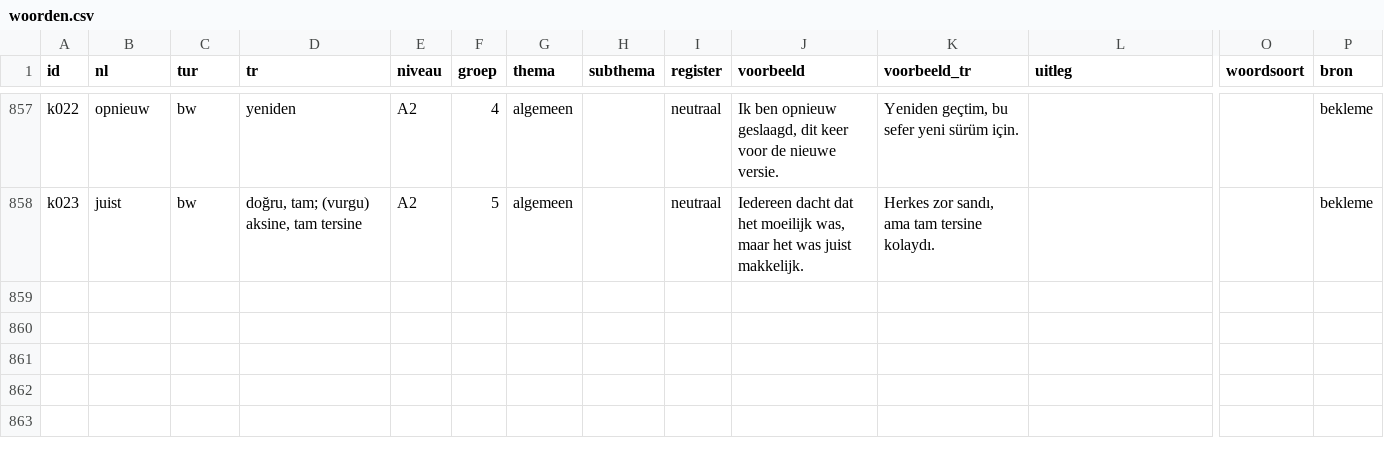
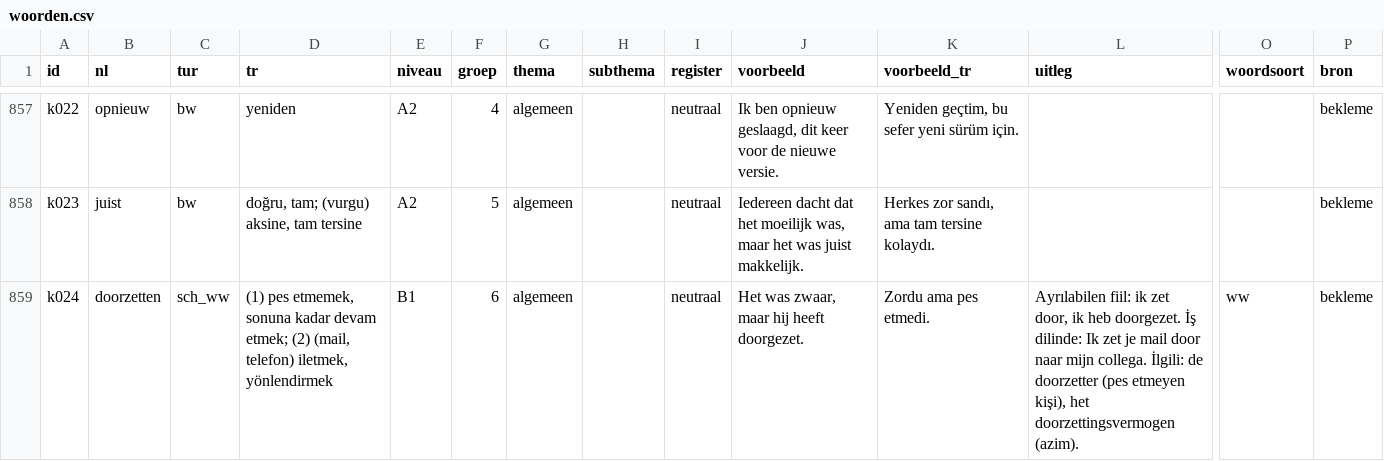
Before and after one commit to zokcuoglu/nl-oefenbank, a CSV file: scripts/content/woorden.csv, drawn as a sheet; only a part is shown, gaps mark what is left out; rows hold the shown columns only; the diff names each change by its address in the sheet, - before the commit and + after, or states it on an @@ line.

```diff
--- a/scripts/content/woorden.csv
+++ b/scripts/content/woorden.csv
+row 859: k024 | doorzetten | sch_ww | (1) pes etmemek, sonuna kadar devam etmek; (2) (mail, telefon) iletmek, yönlendirmek | B1 | 6 | algemeen |  | neutraal | Het was zwaar, maar hij heeft doorgezet. | Zordu ama pes etmedi. | Ayrılabilen fiil: ik zet door, ik heb doorgezet. İş dilinde: Ik zet je mail door naar mijn collega. İlgili: de doorzetter (pes etmeyen kişi), het doorzettingsvermogen (azim). | ww | bekleme
```
Also changed, not shown: 3 other files.
